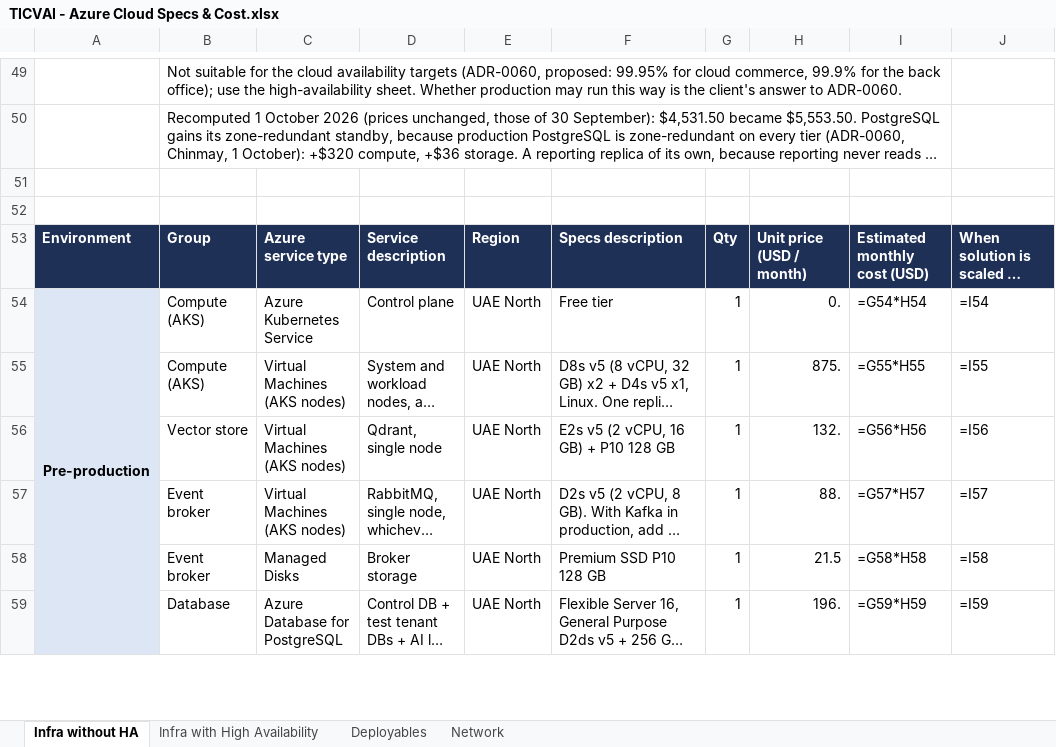
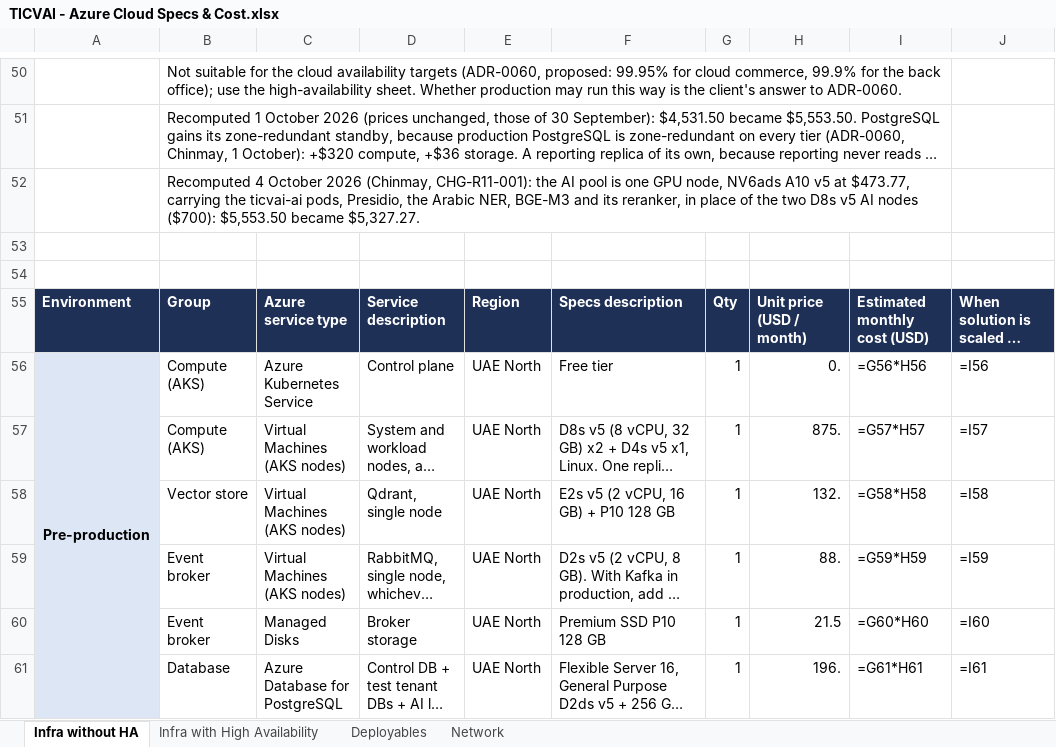
Before and after one commit to Diretide298/Solution_Architecture, an Excel workbook: ticvai/handoff/hld-lld/TICVAI - Azure Cloud Specs & Cost.xlsx, sheet Infra without HA, drawn as a sheet; only a part is shown, gaps mark what is left out; long unchanged cells end in …; values as stored, in another font and other column widths than the file's, no borders; formulas without a stored value are shown as written; addresses are those after the commit; the diff covers the shown part only; the diff names each change by its address in the sheet, - before the commit and + after, or states it on an @@ line.

```diff
--- a/ticvai/handoff/hld-lld/TICVAI - Azure Cloud Specs & Cost.xlsx (sheet Infra without HA)
+++ b/ticvai/handoff/hld-lld/TICVAI - Azure Cloud Specs & Cost.xlsx (sheet Infra without HA)
+row 52:  | Recomputed 4 October 2026 (Chinmay, CHG-R11-001): the AI pool is one GPU node, NV6ads A10 v5 at $473.77, carrying the ticvai-ai pods, Presidio, the Arabic NER, BGE-M3 and its reranker, in place of the two D8s v5 AI nodes ($700): $5,553.50 became $5,327.27.
-I56: =G54*H54
+I56: =G56*H56
-J56: =I54
+J56: =I56
-I57: =G55*H55
+I57: =G57*H57
-J57: =I55
+J57: =I57
-I58: =G56*H56
+I58: =G58*H58
-J58: =I56
+J58: =I58
-I59: =G57*H57
+I59: =G59*H59
-J59: =I57
+J59: =I59
-I60: =G58*H58
+I60: =G60*H60
-J60: =I58
+J60: =I60
-I61: =G59*H59
+I61: =G61*H61
-J61: =I59
+J61: =I61
```
Also changed, not shown: 1 added row and 23 edited cells elsewhere in this sheet, sheet Infra with High Availability, sheet Network, sheet Deployables, 6 other files.
